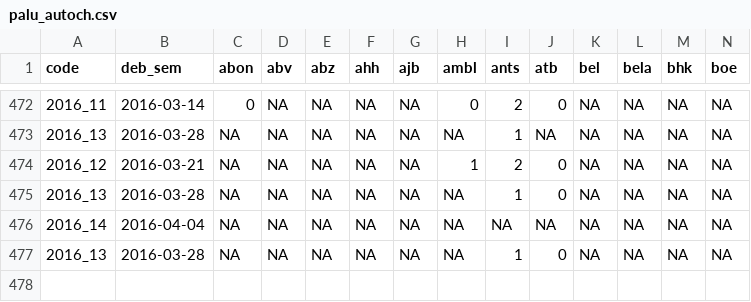
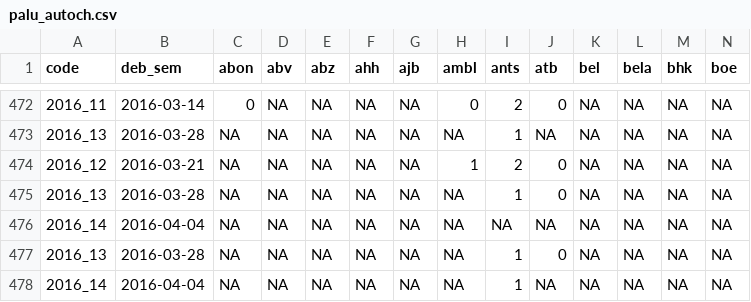
Before and after one commit to RanaivosonHerimanitra/Sentinel, a CSV file: data/palu_autoch.csv, drawn as a sheet; only a part is shown, gaps mark what is left out; rows hold the shown columns only; the diff names each change by its address in the sheet, - before the commit and + after, or states it on an @@ line.

Commit message:
IRS (CAID) data updated!

```diff
--- a/data/palu_autoch.csv
+++ b/data/palu_autoch.csv
+row 478: 2016_14 | 2016-04-04 | NA | NA | NA | NA | NA | NA | 1 | NA | NA | NA | NA | NA
```
Also changed, not shown: data/Consultations.csv, data/Diarrh_feb.csv, 8 other files.
